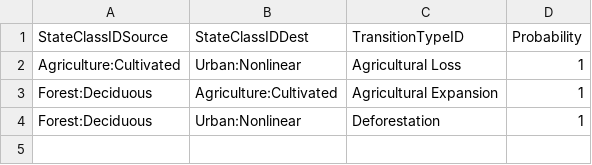
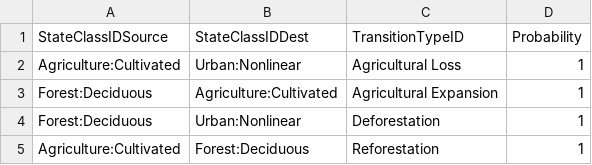
Before and after one commit to VLucet/landchange-connectivity-monteregie, a CSV file: config/stsim/Transition.csv, drawn as a sheet.

```diff
--- a/config/stsim/Transition.csv
+++ b/config/stsim/Transition.csv
@@ -4 +4,2 @@ Forest:Deciduous,Agriculture:Cultivated,Agricultural Expansion,1
 Forest:Deciduous,Urban:Nonlinear,Deforestation,1
+Agriculture:Cultivated,Forest:Deciduous,Reforestation,1
```
Also changed, not shown: config/stsim/TransitionMultiplierValue.csv, config/stsim/TransitionTypeGroup.csv, 5 other files.
